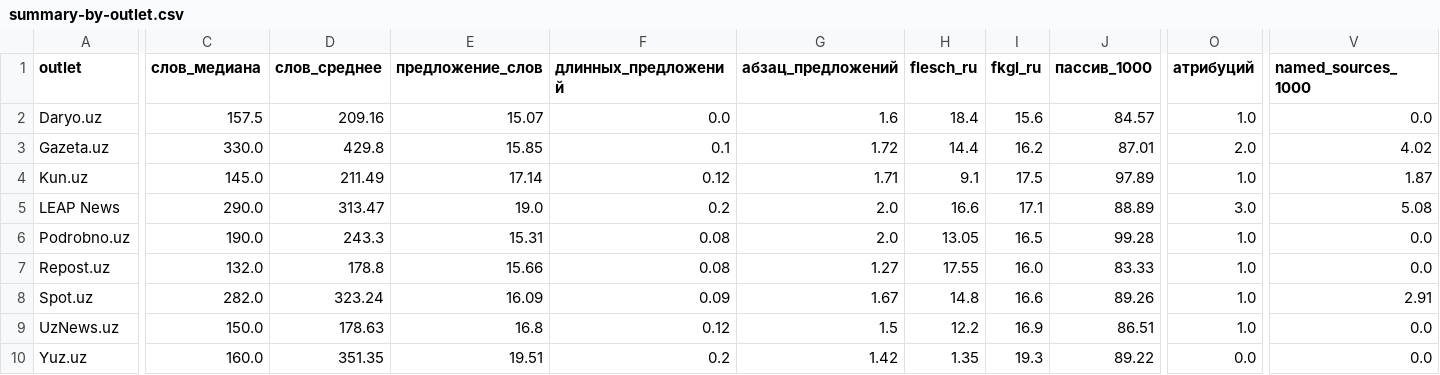
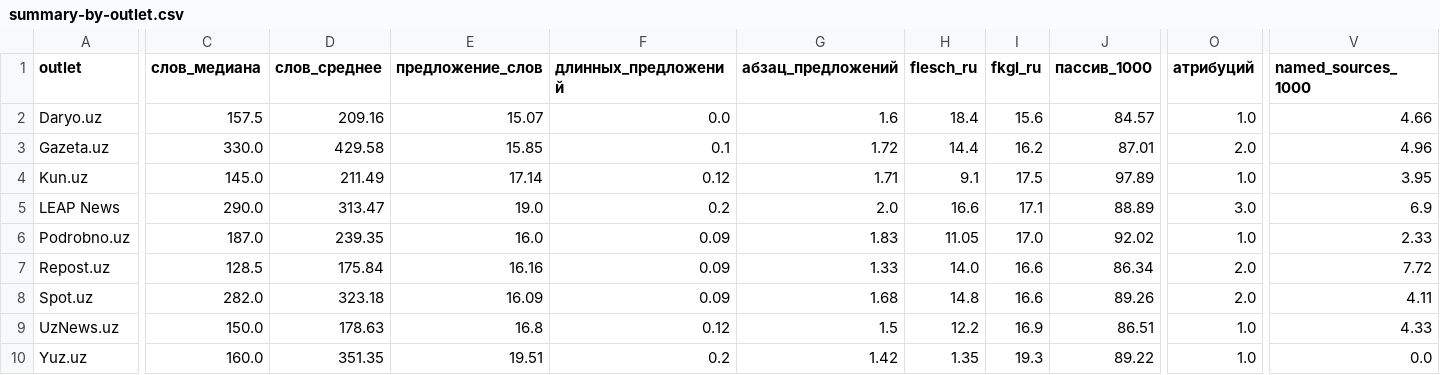
Before and after one commit to javadabdullaev97-coder/News, a CSV file: output/summary-by-outlet.csv, drawn as a sheet; only a part is shown, gaps mark what is left out; the diff covers the shown part only; the diff names each change by its address in the sheet, - before the commit and + after, or states it on an @@ line.

```diff
--- a/output/summary-by-outlet.csv
+++ b/output/summary-by-outlet.csv
-V2 (named_sources_1000): 0.0
+V2 (named_sources_1000): 4.66
-D3 (слов_среднее): 429.8
+D3 (слов_среднее): 429.58
-V3 (named_sources_1000): 4.02
+V3 (named_sources_1000): 4.96
-V4 (named_sources_1000): 1.87
+V4 (named_sources_1000): 3.95
-V5 (named_sources_1000): 5.08
+V5 (named_sources_1000): 6.9
-C6 (слов_медиана): 190.0
+C6 (слов_медиана): 187.0
-D6 (слов_среднее): 243.3
+D6 (слов_среднее): 239.35
-E6 (предложение_слов): 15.31
+E6 (предложение_слов): 16.0
-F6:F7 (длинных_предложений): 0.08
+F6:F7 (длинных_предложений): 0.09
-G6 (абзац_предложений): 2.0
+G6 (абзац_предложений): 1.83
-H6 (flesch_ru): 13.05
+H6 (flesch_ru): 11.05
-I6 (fkgl_ru): 16.5
+I6 (fkgl_ru): 17.0
-J6 (пассив_1000): 99.28
+J6 (пассив_1000): 92.02
-V6 (named_sources_1000): 0.0
+V6 (named_sources_1000): 2.33
-C7 (слов_медиана): 132.0
+C7 (слов_медиана): 128.5
-D7 (слов_среднее): 178.8
+D7 (слов_среднее): 175.84
-E7 (предложение_слов): 15.66
+E7 (предложение_слов): 16.16
-G7 (абзац_предложений): 1.27
+G7 (абзац_предложений): 1.33
-H7 (flesch_ru): 17.55
+H7 (flesch_ru): 14.0
-I7 (fkgl_ru): 16.0
+I7 (fkgl_ru): 16.6
-J7 (пассив_1000): 83.33
+J7 (пассив_1000): 86.34
-O7:O8 (атрибуций): 1.0
+O7:O8 (атрибуций): 2.0
-V7 (named_sources_1000): 0.0
+V7 (named_sources_1000): 7.72
-D8 (слов_среднее): 323.24
+D8 (слов_среднее): 323.18
-G8 (абзац_предложений): 1.67
+G8 (абзац_предложений): 1.68
-V8 (named_sources_1000): 2.91
+V8 (named_sources_1000): 4.11
-V9 (named_sources_1000): 0.0
+V9 (named_sources_1000): 4.33
-O10 (атрибуций): 0.0
+O10 (атрибуций): 1.0
```
Also changed, not shown: 11 edited cells elsewhere in this file, output/newsbreaks-depth.csv, output/newsbreaks-headtohead-depth.csv, 32 other files.
